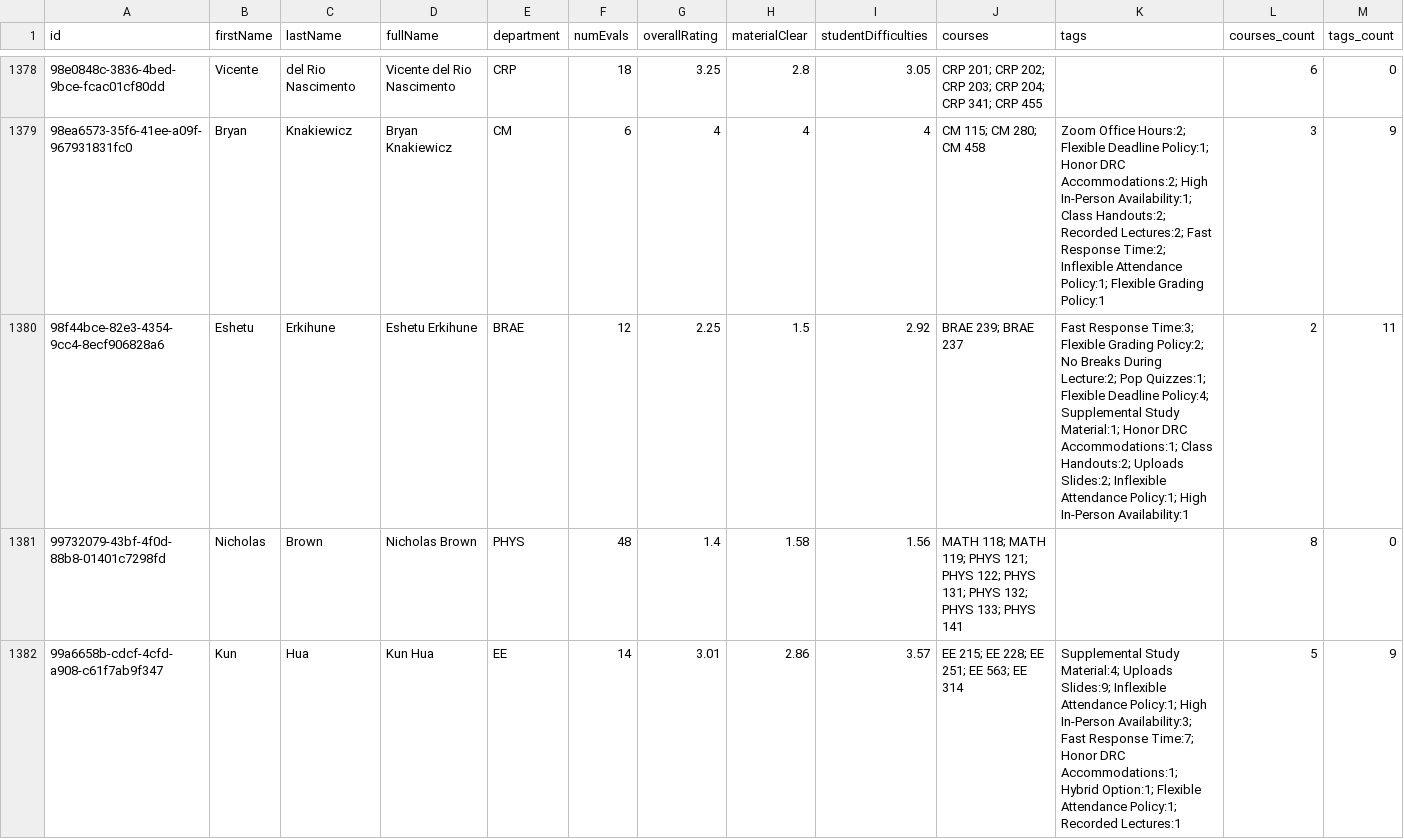
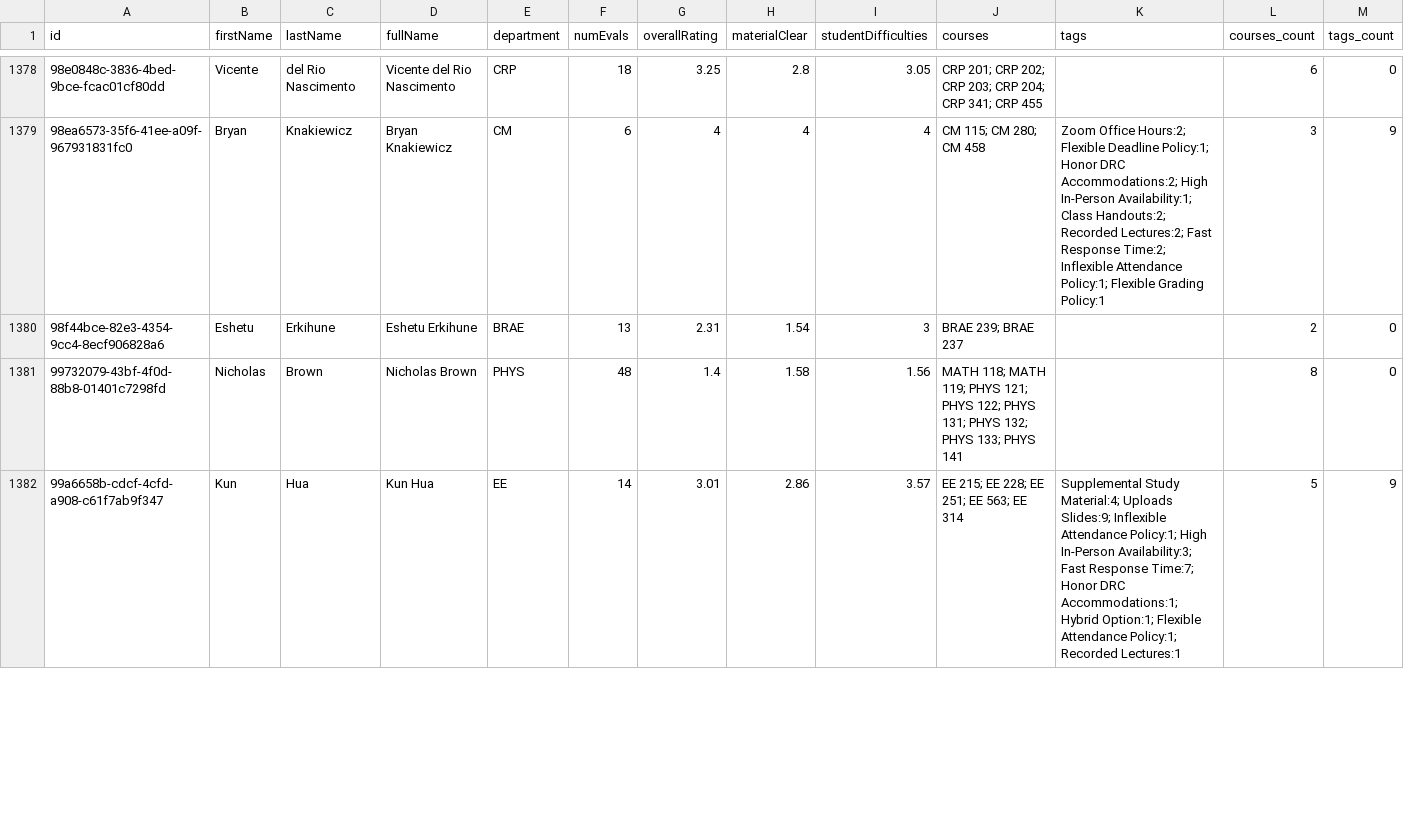
Before and after one commit to sreshtalluri/polyratings-data-collection, a CSV file: data/main/professors_data.csv, drawn as a sheet; only a part is shown, gaps mark what is left out; the diff covers the shown part only.

```diff
--- a/data/main/professors_data.csv
+++ b/data/main/professors_data.csv
@@ -1379,3 +1379,3 @@ id,firstName,lastName,fullName,department,numEvals,overallRating,materialClear,s
 98ea6573-35f6-41ee-a09f-967931831fc0,Bryan,Knakiewicz,Bryan Knakiewicz,CM,6,4,4,4,CM 115; CM 280; CM 458,Zoom Office Hours:2; Flexible Deadline Policy:1; Honor DRC Accommodations:2; High In-Person Availability:1; Class Handouts:2; Recorded Lectures:2; Fast Response Time:2; Inflexible Attendance Policy:1; Flexible Grading Policy:1,3,9
-98f44bce-82e3-4354-9cc4-8ecf906828a6,Eshetu,Erkihune,Eshetu Erkihune,BRAE,12,2.25,1.5,2.92,BRAE 239; BRAE 237,Fast Response Time:3; Flexible Grading Policy:2; No Breaks During Lecture:2; Pop Quizzes:1; Flexible Deadline Policy:4; Supplemental Study Material:1; Honor DRC Accommodations:1; Class Handouts:2; Uploads Slides:2; Inflexible Attendance Policy:1; High In-Person Availability:1,2,11
+98f44bce-82e3-4354-9cc4-8ecf906828a6,Eshetu,Erkihune,Eshetu Erkihune,BRAE,13,2.31,1.54,3,BRAE 239; BRAE 237,,2,0
 99732079-43bf-4f0d-88b8-01401c7298fd,Nicholas,Brown,Nicholas Brown,PHYS,48,1.4,1.58,1.56,MATH 118; MATH 119; PHYS 121; PHYS 122; PHYS 131; PHYS 132; PHYS 133; PHYS 141,,8,0
```
Also changed, not shown: 63 edited cells elsewhere in this file, data/main/department_summary.csv, data/main/professor_name_to_id.csv.
